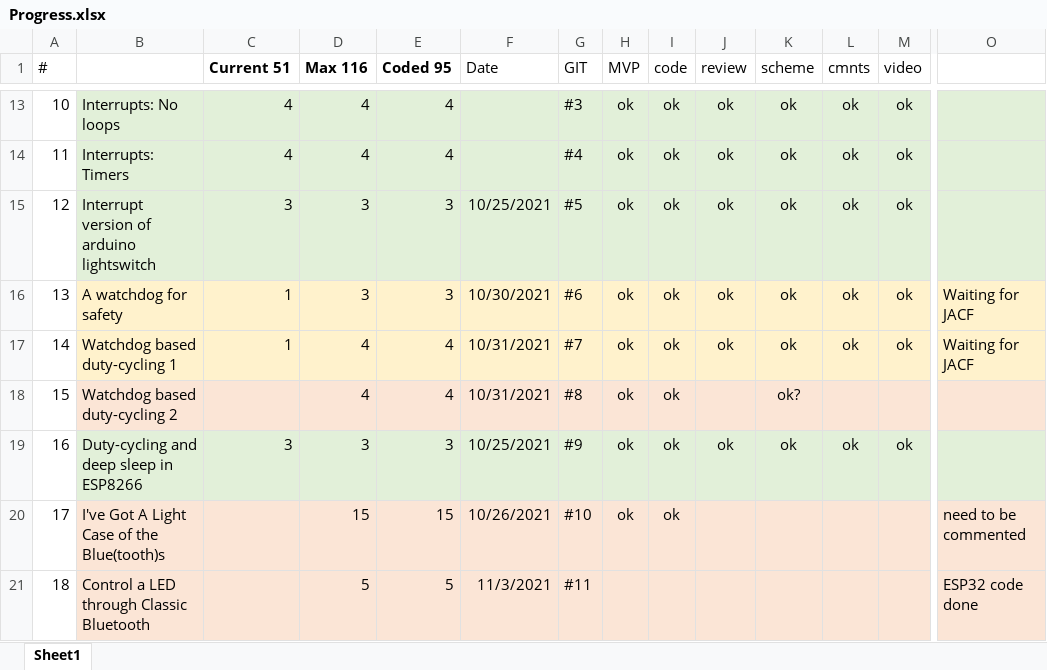
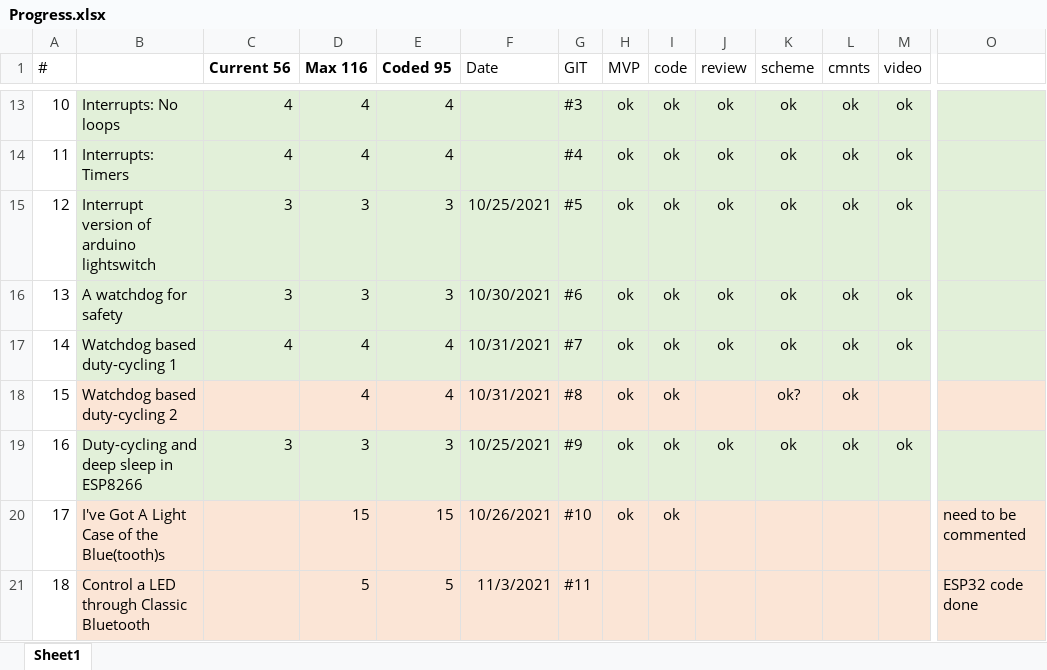
Before and after one commit to tihhanovski/ecole-polytechnique-iot, an Excel workbook: Progress.xlsx, sheet Sheet1, drawn as a sheet; only a part is shown, gaps mark what is left out; values as stored, in another font and other column widths than the file's, no borders; the diff covers the shown part only; the diff names each change by its address in the sheet, - before the commit and + after, or states it on an @@ line.

```diff
--- a/Progress.xlsx (sheet Sheet1)
+++ b/Progress.xlsx (sheet Sheet1)
-C1: Current 51
+C1: Current 56
-B16:O17 fill: #FFF2CC
+B16:O17 fill: #E2F0D9
-C16 (Current 56): 1
+C16 (Current 56): 3
-O16:O17: Waiting for JACF
+O16:O17: (empty)
-C17 (Current 56): 1
+C17 (Current 56): 4
-L18 (cmnts): (empty)
+L18 (cmnts): ok
```
Also changed, not shown: cell formats elsewhere in this sheet, 1 other file.
